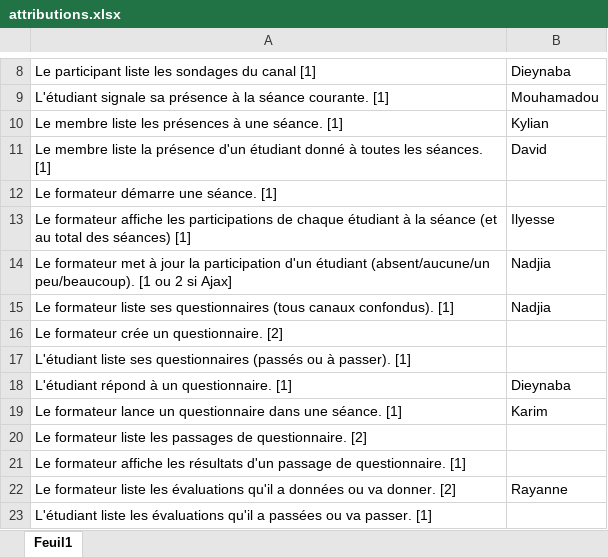
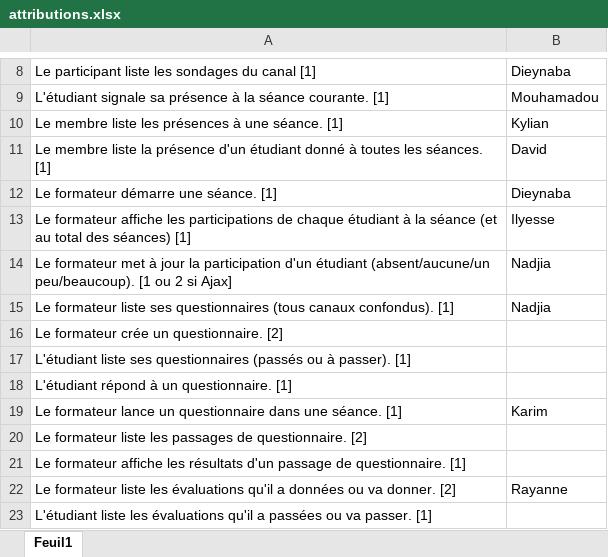
Before and after one commit to michel-plasse/SIOMassy2022, an Excel workbook: src/main/uml/attributions.xlsx, sheet Feuil1, drawn as a sheet; only a part is shown, gaps mark what is left out; values as stored, in another font and other column widths than the file's, no borders; the diff names each change by its address in the sheet, - before the commit and + after, or states it on an @@ line.

```diff
--- a/src/main/uml/attributions.xlsx (sheet Feuil1)
+++ b/src/main/uml/attributions.xlsx (sheet Feuil1)
-B12: (empty)
+B12: Dieynaba
-B18: Dieynaba
+B18: (empty)
```
Also changed, not shown: 1 other file.
